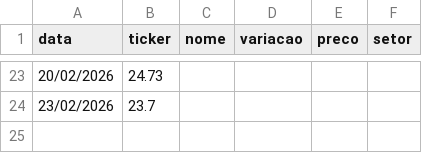
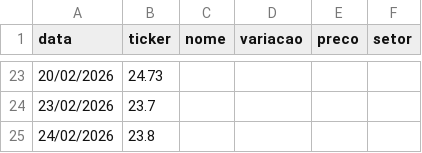
Before and after one commit to csobreiro/Itisinvest, a CSV file: historico.csv, drawn as a sheet; only a part is shown, gaps mark what is left out; the diff names each change by its address in the sheet, - before the commit and + after, or states it on an @@ line.

```diff
--- a/historico.csv
+++ b/historico.csv
+row 25: 24/02/2026 | 23.8
```
